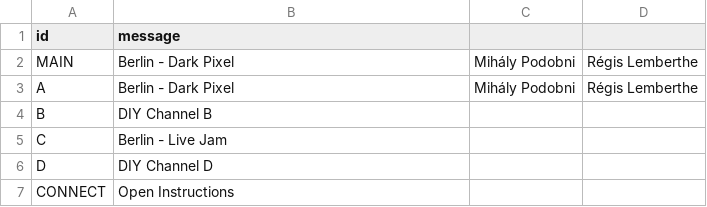
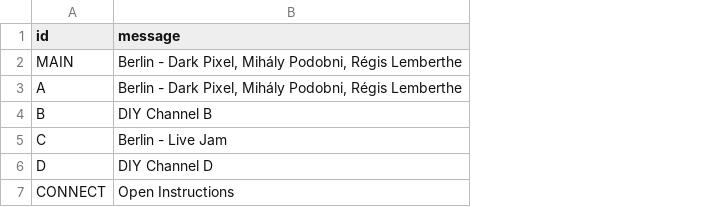
Before and after one commit to autr/vidicon-2021, a CSV file: docs/data/live.csv, drawn as a sheet; the diff names each change by its address in the sheet, - before the commit and + after, or states it on an @@ line.

Commit message:
Update live.csv

```diff
--- a/docs/data/live.csv
+++ b/docs/data/live.csv
-column C, rows 2-3: Mihály Podobni | Mihály Podobni
-column D, rows 2-3: Régis Lemberthe | Régis Lemberthe
-B2:B3 (message): Berlin - Dark Pixel
+B2:B3 (message): Berlin - Dark Pixel, Mihály Podobni, Régis Lemberthe
```
